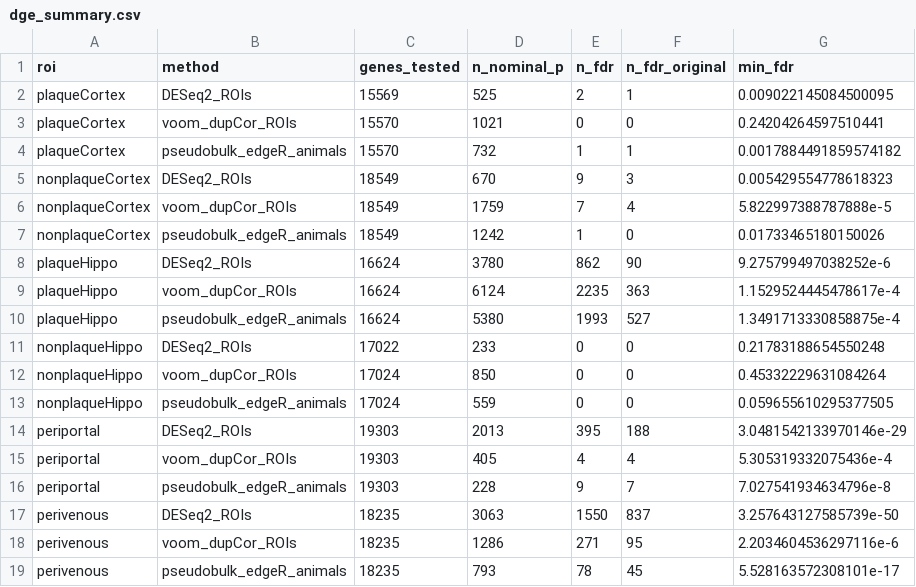
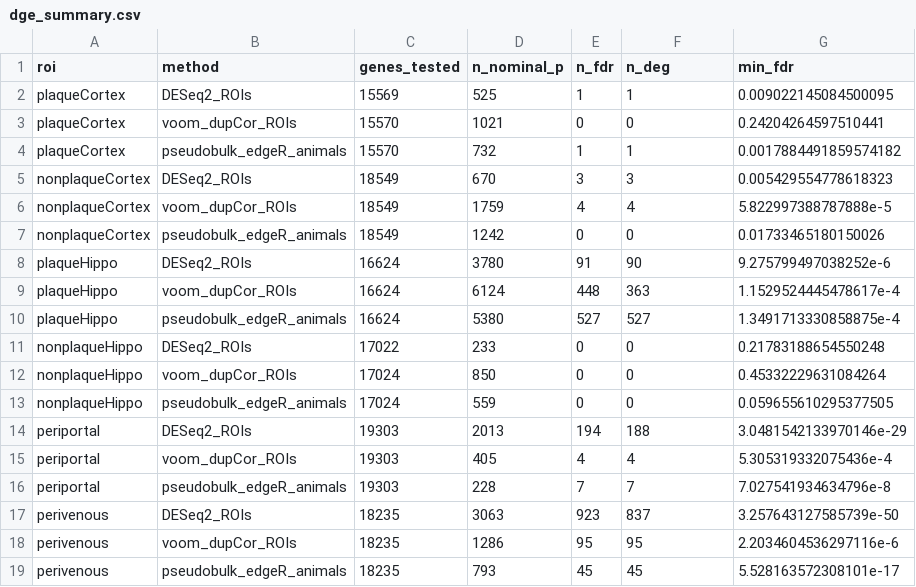
Before and after one commit to ashleyduche/liver-brain-alcohol-geomx-animal-aware, a CSV file: results/dge_summary.csv, drawn as a sheet.

Commit message:
Use FDR <= 0.01 to match the original analysis
Applies to DEG counts, volcano plots, heatmaps, the label swap check and the filter check
README results table updated with the new counts

```diff
--- a/results/dge_summary.csv
+++ b/results/dge_summary.csv
@@ -1,11 +1,11 @@
-roi,method,genes_tested,n_nominal_p,n_fdr,n_fdr_original,min_fdr
-plaqueCortex,DESeq2_ROIs,15569,525,2,1,0.009022145084500095
+roi,method,genes_tested,n_nominal_p,n_fdr,n_deg,min_fdr
+plaqueCortex,DESeq2_ROIs,15569,525,1,1,0.009022145084500095
 plaqueCortex,voom_dupCor_ROIs,15570,1021,0,0,0.24204264597510441
 plaqueCortex,pseudobulk_edgeR_animals,15570,732,1,1,0.0017884491859574182
-nonplaqueCortex,DESeq2_ROIs,18549,670,9,3,0.005429554778618323
-nonplaqueCortex,voom_dupCor_ROIs,18549,1759,7,4,5.822997388787888e-5
-nonplaqueCortex,pseudobulk_edgeR_animals,18549,1242,1,0,0.01733465180150026
-plaqueHippo,DESeq2_ROIs,16624,3780,862,90,9.275799497038252e-6
-plaqueHippo,voom_dupCor_ROIs,16624,6124,2235,363,1.1529524445478617e-4
-plaqueHippo,pseudobulk_edgeR_animals,16624,5380,1993,527,1.3491713330858875e-4
+nonplaqueCortex,DESeq2_ROIs,18549,670,3,3,0.005429554778618323
+nonplaqueCortex,voom_dupCor_ROIs,18549,1759,4,4,5.822997388787888e-5
+nonplaqueCortex,pseudobulk_edgeR_animals,18549,1242,0,0,0.01733465180150026
+plaqueHippo,DESeq2_ROIs,16624,3780,91,90,9.275799497038252e-6
+plaqueHippo,voom_dupCor_ROIs,16624,6124,448,363,1.1529524445478617e-4
+plaqueHippo,pseudobulk_edgeR_animals,16624,5380,527,527,1.3491713330858875e-4
 nonplaqueHippo,DESeq2_ROIs,17022,233,0,0,0.21783188654550248
@@ -13,7 +13,7 @@ nonplaqueHippo,voom_dupCor_ROIs,17024,850,0,0,0.45332229631084264
 nonplaqueHippo,pseudobulk_edgeR_animals,17024,559,0,0,0.059655610295377505
-periportal,DESeq2_ROIs,19303,2013,395,188,3.0481542133970146e-29
+periportal,DESeq2_ROIs,19303,2013,194,188,3.0481542133970146e-29
 periportal,voom_dupCor_ROIs,19303,405,4,4,5.305319332075436e-4
-periportal,pseudobulk_edgeR_animals,19303,228,9,7,7.027541934634796e-8
-perivenous,DESeq2_ROIs,18235,3063,1550,837,3.257643127585739e-50
-perivenous,voom_dupCor_ROIs,18235,1286,271,95,2.2034604536297116e-6
-perivenous,pseudobulk_edgeR_animals,18235,793,78,45,5.528163572308101e-17
+periportal,pseudobulk_edgeR_animals,19303,228,7,7,7.027541934634796e-8
+perivenous,DESeq2_ROIs,18235,3063,923,837,3.257643127585739e-50
+perivenous,voom_dupCor_ROIs,18235,1286,95,95,2.2034604536297116e-6
+perivenous,pseudobulk_edgeR_animals,18235,793,45,45,5.528163572308101e-17
```
Also changed, not shown: results/filter_sensitivity.csv, results/label_swap_check.csv, 16 other files.
